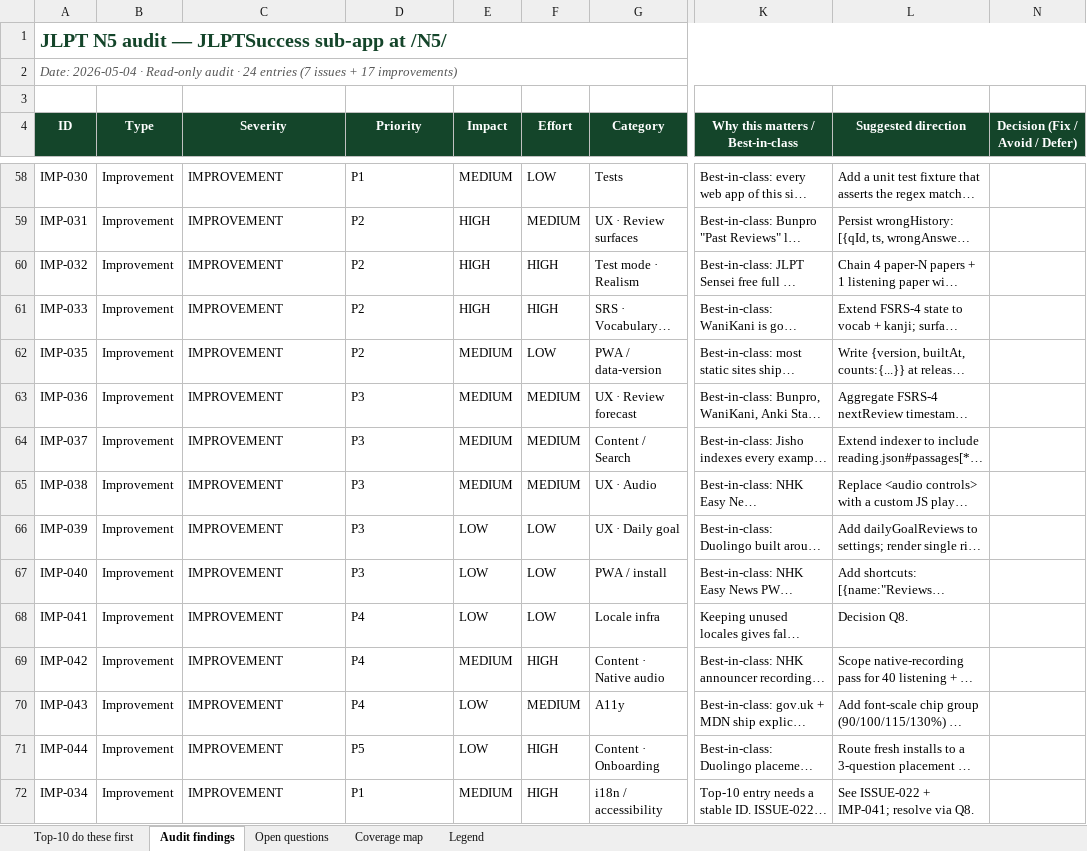
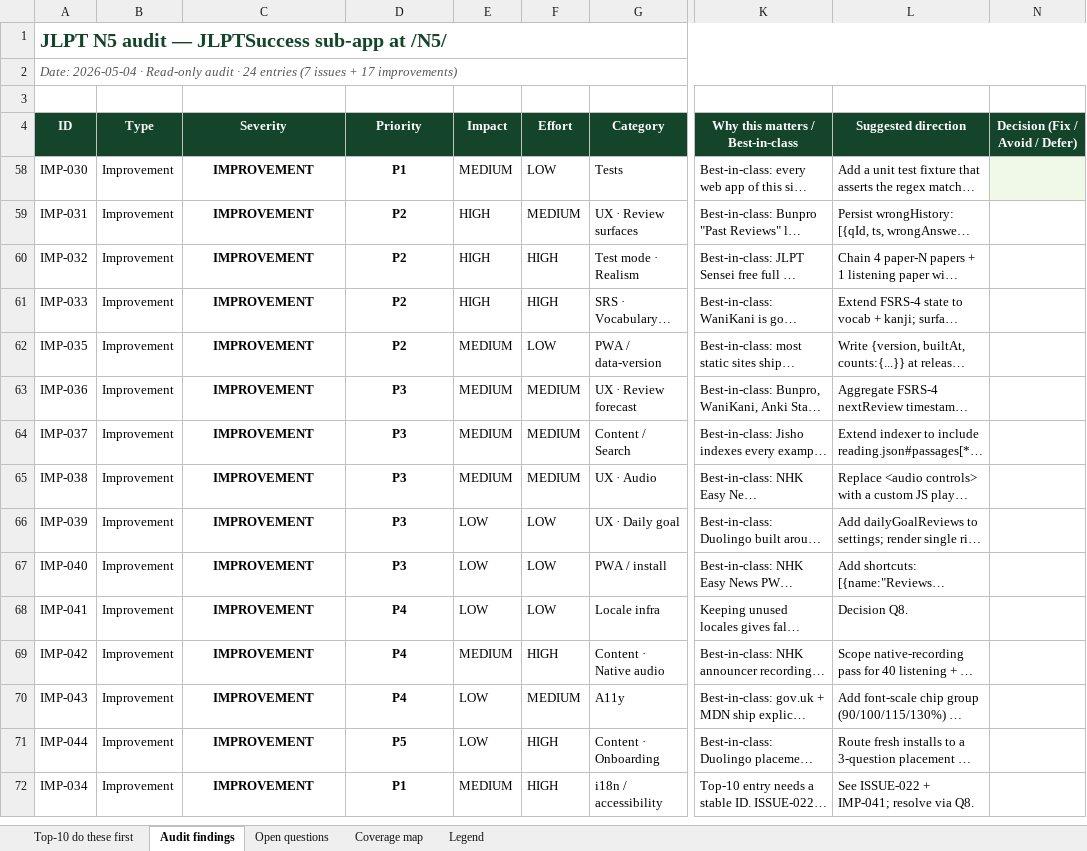
Before and after one commit to gauravaccentureproducts/JLPTSuccess, an Excel workbook: N5/feedback/n5-audit-2026-05-04.xlsx, sheet Audit findings, drawn as a sheet; only a part is shown, gaps mark what is left out; long unchanged cells end in …; values as stored, in another font and other column widths than the file's, no borders; the diff covers the shown part only; the diff names each change by its address in the sheet, - before the commit and + after, or states it on an @@ line.

```diff
--- a/N5/feedback/n5-audit-2026-05-04.xlsx (sheet Audit findings)
+++ b/N5/feedback/n5-audit-2026-05-04.xlsx (sheet Audit findings)
@@ C58:D72 bold: off → on, alignment: left → center @@
-N58 fill: none
+N58 fill: #F0F8E8
```
Also changed, not shown: 29 hidden or unhidden rows elsewhere in this sheet, 1 other file.
